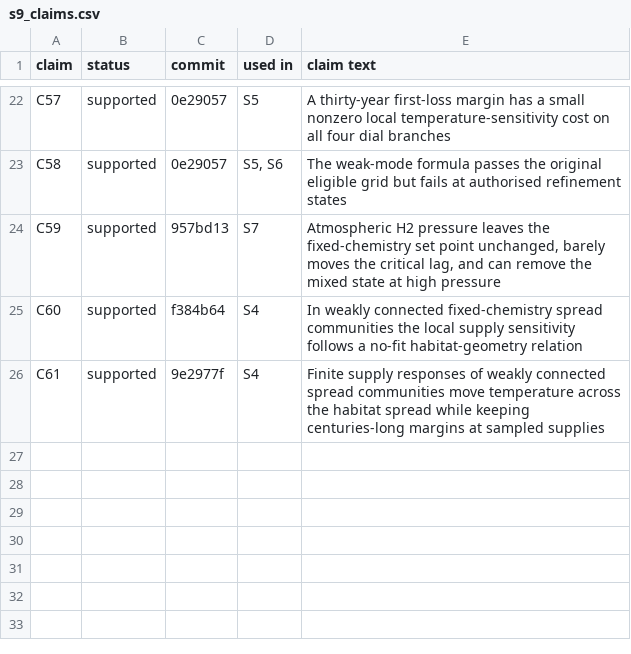
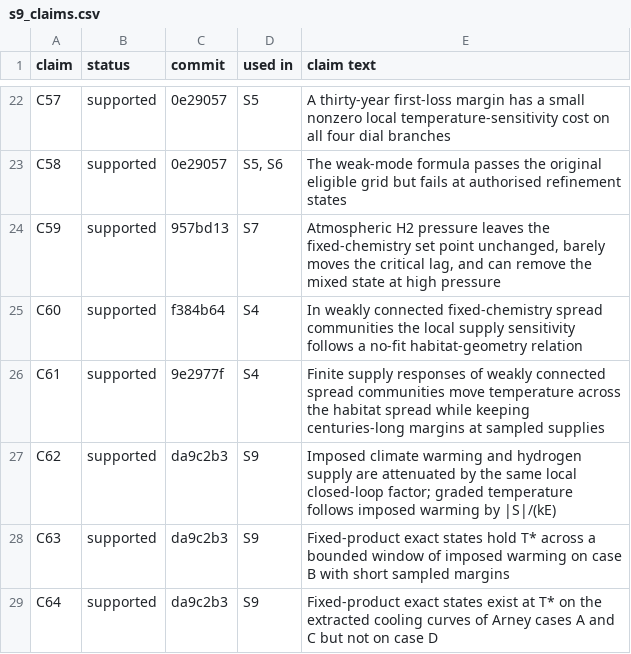
Before and after one commit to BWBrook/terra_prisca, a CSV file: models/haze_world/paper/esm/s9_claims.csv, drawn as a sheet; only a part is shown, gaps mark what is left out.

```diff
--- a/models/haze_world/paper/esm/s9_claims.csv
+++ b/models/haze_world/paper/esm/s9_claims.csv
@@ -26 +26,4 @@ C60,supported,f384b64,S4,In weakly connected fixed-chemistry spread communities
 C61,supported,9e2977f,S4,Finite supply responses of weakly connected spread communities move temperature across the habitat spread while keeping centuries-long margins at sampled supplies
+C62,supported,da9c2b3,S9,Imposed climate warming and hydrogen supply are attenuated by the same local closed-loop factor; graded temperature follows imposed warming by |S|/(kE)
+C63,supported,da9c2b3,S9,Fixed-product exact states hold T* across a bounded window of imposed warming on case B with short sampled margins
+C64,supported,da9c2b3,S9,Fixed-product exact states exist at T* on the extracted cooling curves of Arney cases A and C but not on case D
```
Also changed, not shown: models/haze_world/synthesis/claims.csv, 3 other files.
